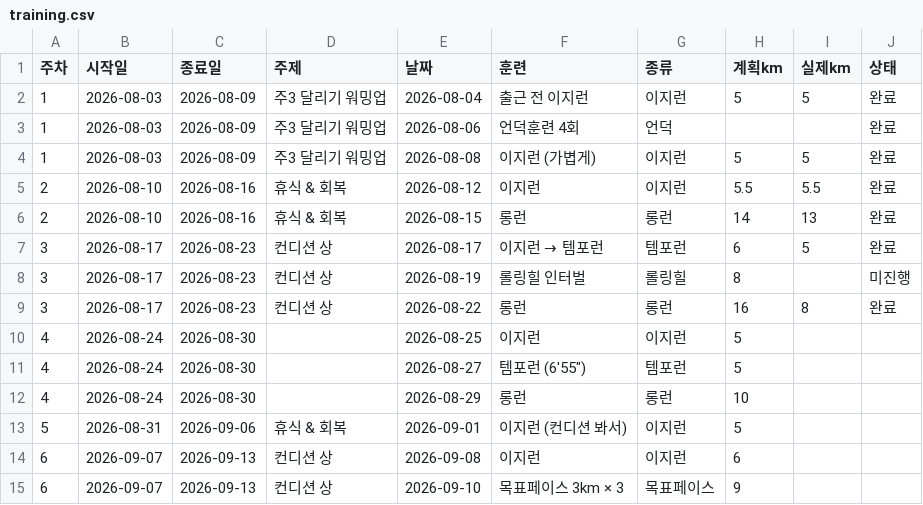
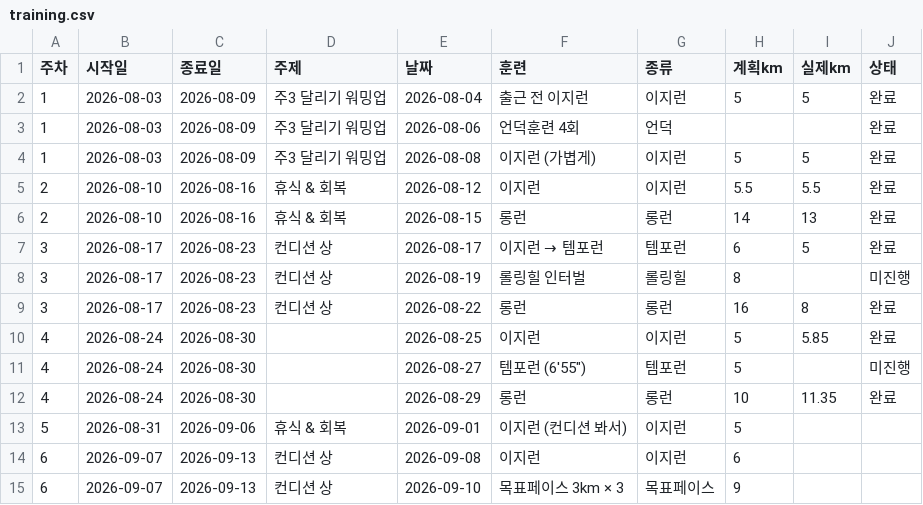
Before and after one commit to kwiseon/funrun, a CSV file: data/training.csv, drawn as a sheet; only a part is shown.

```diff
--- a/data/training.csv
+++ b/data/training.csv
@@ -9,5 +9,5 @@
 3,2026-08-17,2026-08-23,컨디션 상,2026-08-22,롱런,롱런,16,8,완료
-4,2026-08-24,2026-08-30,,2026-08-25,이지런,이지런,5,,
-4,2026-08-24,2026-08-30,,2026-08-27,템포런 (6′55″),템포런,5,,
-4,2026-08-24,2026-08-30,,2026-08-29,롱런,롱런,10,,
+4,2026-08-24,2026-08-30,,2026-08-25,이지런,이지런,5,5.85,완료
+4,2026-08-24,2026-08-30,,2026-08-27,템포런 (6′55″),템포런,5,,미진행
+4,2026-08-24,2026-08-30,,2026-08-29,롱런,롱런,10,11.35,완료
 5,2026-08-31,2026-09-06,휴식 & 회복,2026-09-01,이지런 (컨디션 봐서),이지런,5,,
```
Also changed, not shown: data/courses.csv, data/runs.csv, 6 other files.
